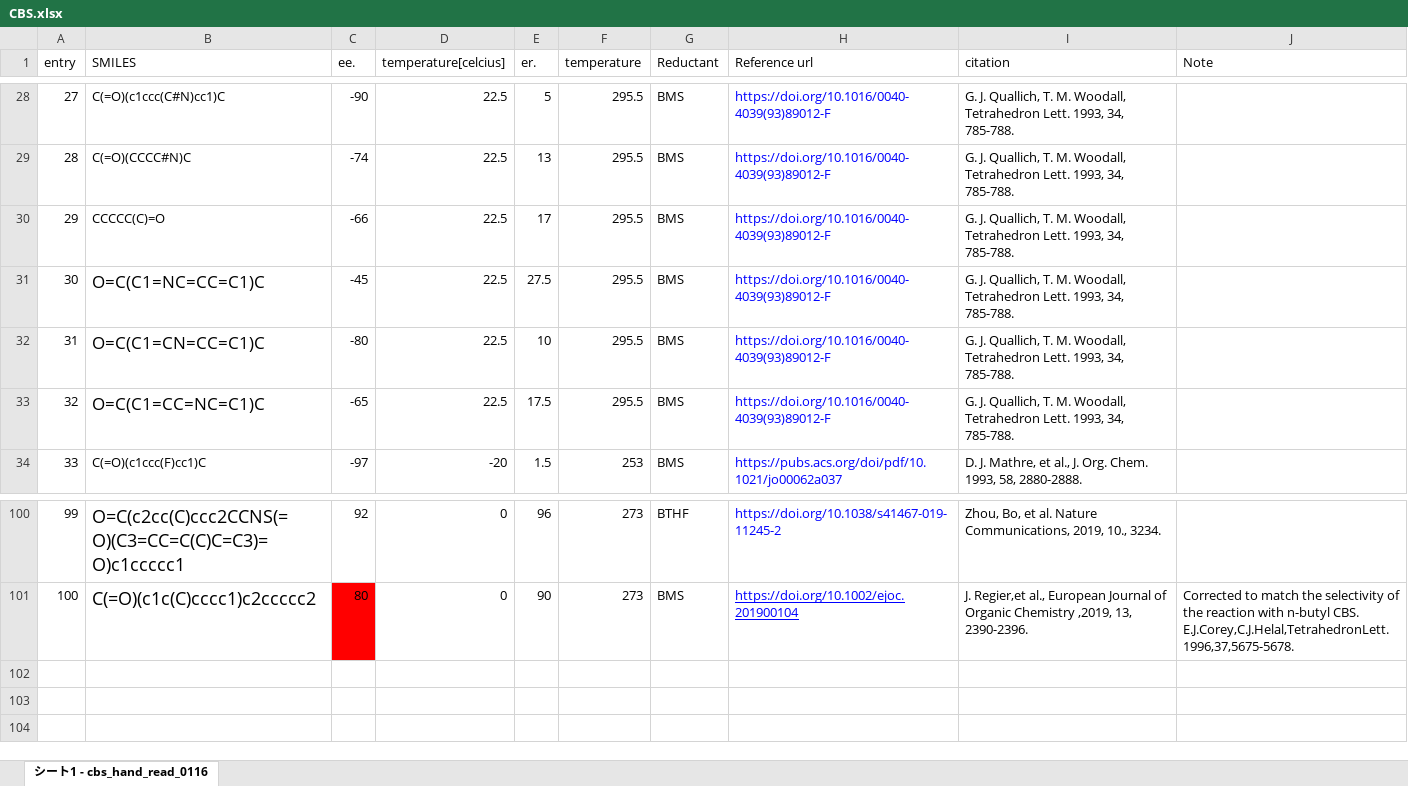
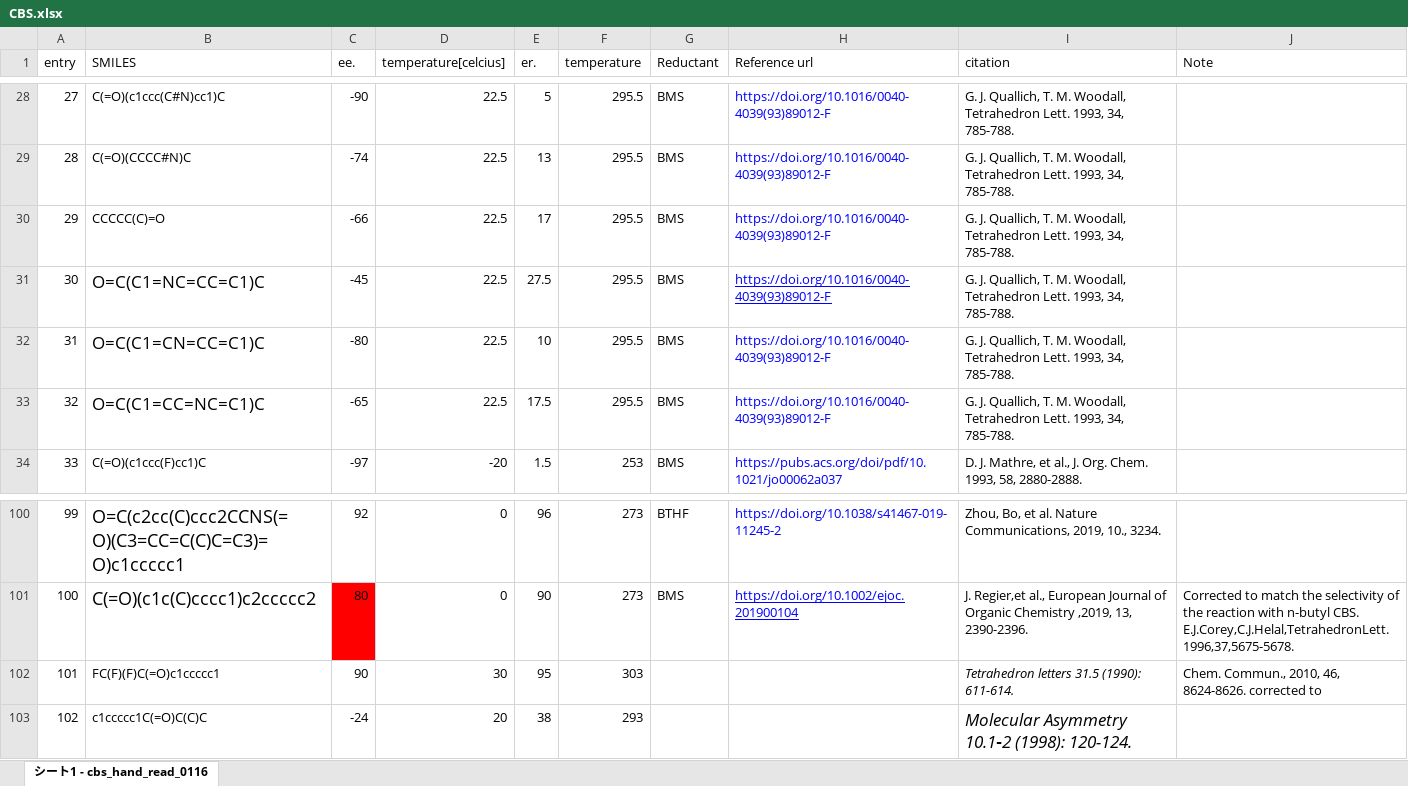
Before and after one commit to poclab-web/eCoMFA, an Excel workbook: sampledata/CBS.xlsx, sheet シート1 - cbs_hand_read_0116, drawn as a sheet; only a part is shown, gaps mark what is left out; values as stored, in another font and other column widths than the file's, no borders; the diff names each change by its address in the sheet, - before the commit and + after, or states it on an @@ line.

```diff
--- a/sampledata/CBS.xlsx (sheet シート1 - cbs_hand_read_0116)
+++ b/sampledata/CBS.xlsx (sheet シート1 - cbs_hand_read_0116)
-H31 underline: off
+H31 underline: on
+row 102: 101 | FC(F)(F)C(=O)c1ccccc1 | 90 | 30 | 95 | 303 |  |  | Tetrahedron letters 31.5 (1990): 611-614. | Chem. Commun., 2010, 46, 8624-8626. corrected to
+row 103: 102 | c1ccccc1C(=O)C(C)C | -24 | 20 | 38 | 293 |  |  | Molecular Asymmetry 10.1‐2 (1998): 120-124.
```
Also changed, not shown: sampledata/Ru.xlsx, 5 other files.
